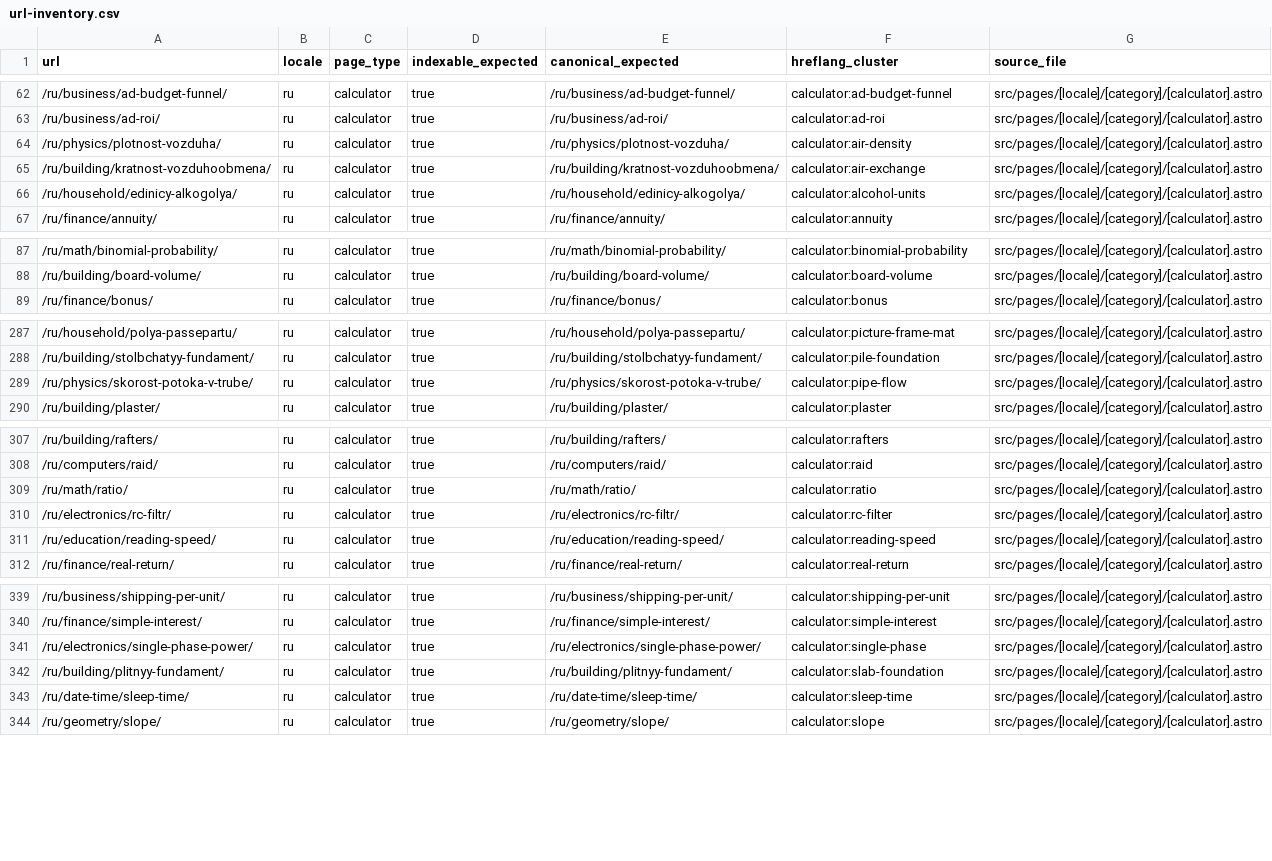
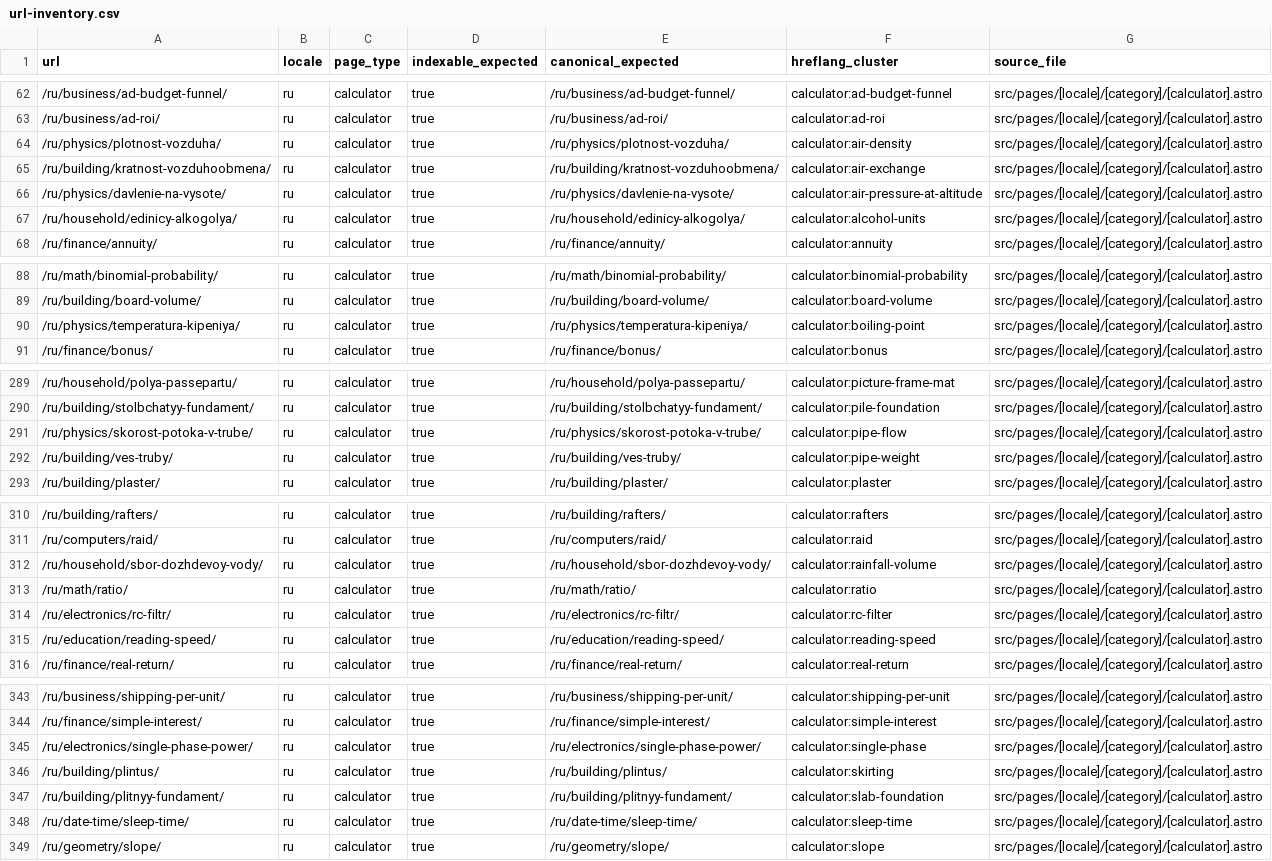
Before and after one commit to lolerkop/Calkulater, a CSV file: frontend/reports/url-inventory.csv, drawn as a sheet; only a part is shown, gaps mark what is left out; the diff covers the shown part only; the diff names each change by its address in the sheet, - before the commit and + after, or states it on an @@ line.

```diff
--- a/frontend/reports/url-inventory.csv
+++ b/frontend/reports/url-inventory.csv
+row 66: /ru/physics/davlenie-na-vysote/ | ru | calculator | true | /ru/physics/davlenie-na-vysote/ | calculator:air-pressure-at-altitude | src/pages/[locale]/[category]/[calculator].astro
+row 90: /ru/physics/temperatura-kipeniya/ | ru | calculator | true | /ru/physics/temperatura-kipeniya/ | calculator:boiling-point | src/pages/[locale]/[category]/[calculator].astro
+row 292: /ru/building/ves-truby/ | ru | calculator | true | /ru/building/ves-truby/ | calculator:pipe-weight | src/pages/[locale]/[category]/[calculator].astro
+row 312: /ru/household/sbor-dozhdevoy-vody/ | ru | calculator | true | /ru/household/sbor-dozhdevoy-vody/ | calculator:rainfall-volume | src/pages/[locale]/[category]/[calculator].astro
+row 346: /ru/building/plintus/ | ru | calculator | true | /ru/building/plintus/ | calculator:skirting | src/pages/[locale]/[category]/[calculator].astro
```
Also changed, not shown: 13 added rows elsewhere in this file, frontend/reports/localization-parity.csv, 48 other files.
